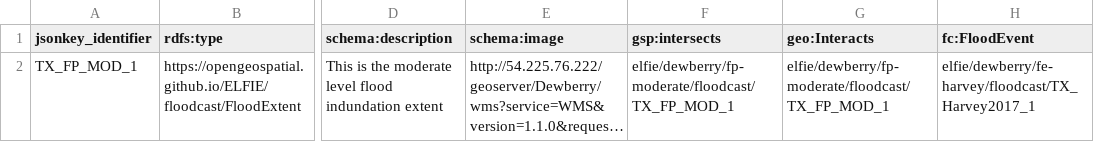
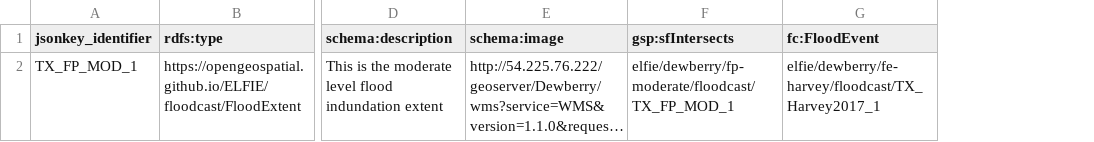
Before and after one commit to opengeospatial/ELFIE, a TSV file: data/floodcast/dewberry_fp-moderate_floodcast.tsv, drawn as a sheet; only a part is shown, gaps mark what is left out; long unchanged cells end in …; the diff names each change by its address in the sheet, - before the commit and + after, or states it on an @@ line.

```diff
--- a/data/floodcast/dewberry_fp-moderate_floodcast.tsv
+++ b/data/floodcast/dewberry_fp-moderate_floodcast.tsv
-column G (geo:Interacts), row 2: elfie/dewberry/fp-moderate/floodcast/TX_FP_MOD_1
-F1: gsp:intersects
+F1: gsp:sfIntersects
```
Also changed, not shown: data/floodcast/dewberry_fp-action_floodcast.tsv, data/floodcast/dewberry_fp-major_floodcast.tsv, 8 other files.
